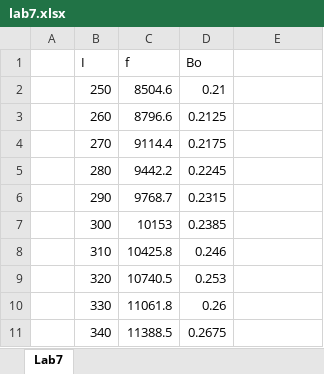
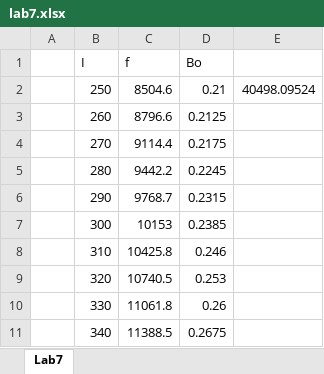
Before and after one commit to Mikha5410/Lab3_07, an Excel workbook: lab7.xlsx, sheet Lab7, drawn as a sheet; values as stored, in another font and other column widths than the file's, no borders; the diff names each change by its address in the sheet, - before the commit and + after, or states it on an @@ line.

```diff
--- a/lab7.xlsx (sheet Lab7)
+++ b/lab7.xlsx (sheet Lab7)
-E2: (empty)
+E2: 40498.09524
```
Also changed, not shown: 1 other file.
